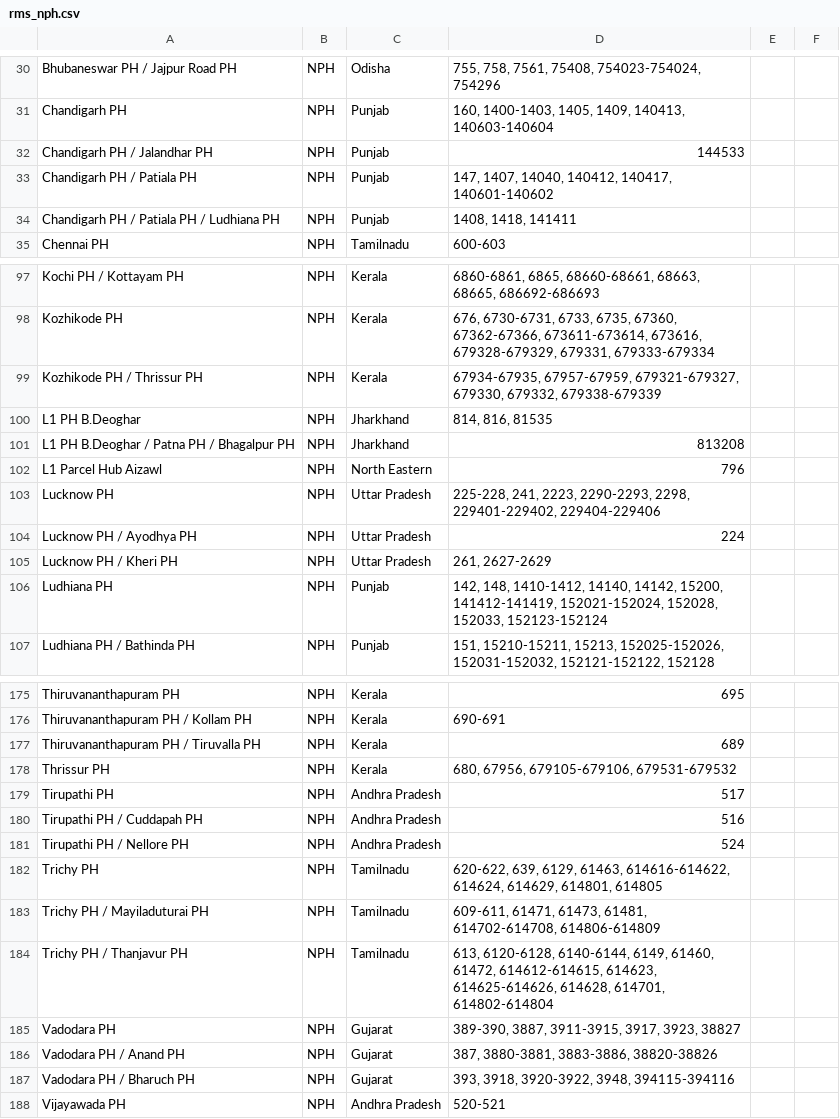
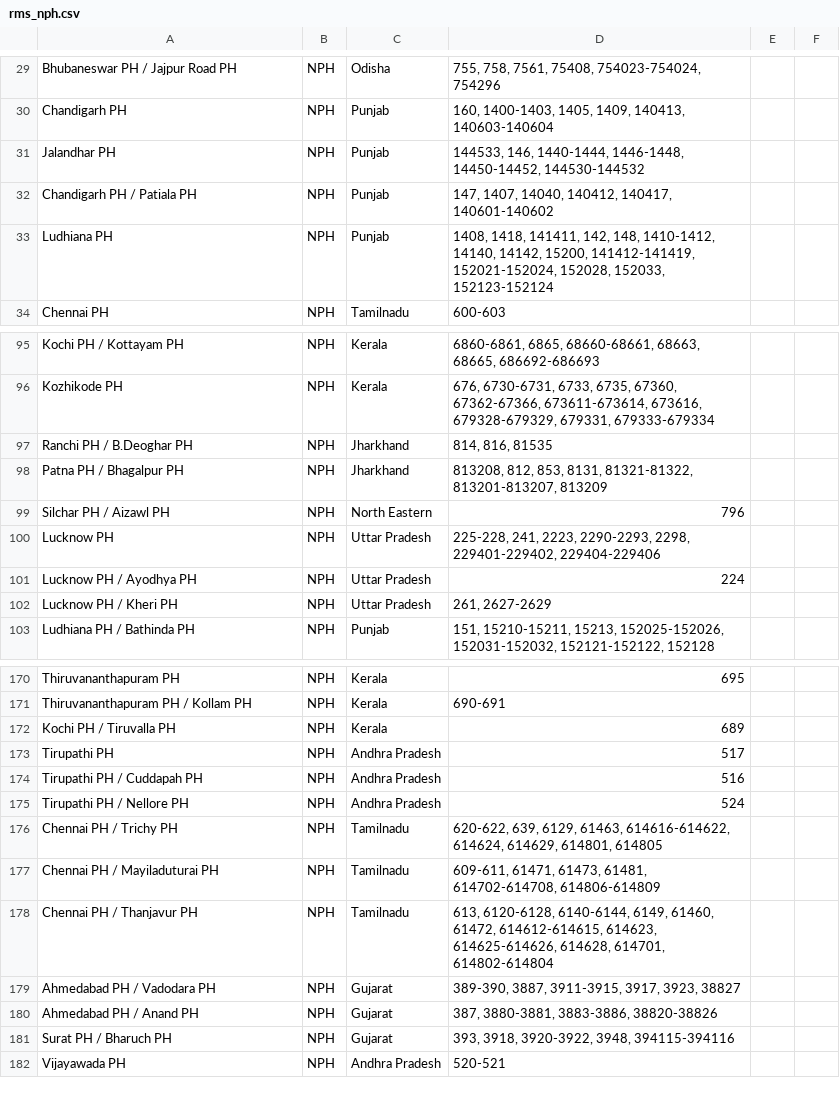
Before and after one commit to maheshraikg/po-sorting, a CSV file: assets/schemes/rms_nph.csv, drawn as a sheet; only a part is shown, gaps mark what is left out; the diff covers the shown part only.

```diff
--- a/assets/schemes/rms_nph.csv
+++ b/assets/schemes/rms_nph.csv
@@ -31,5 +30,5 @@ Bhubaneswar PH / Jajpur Road PH,NPH,Odisha,"755, 758, 7561, 75408, 754023-754024
 Chandigarh PH,NPH,Punjab,"160, 1400-1403, 1405, 1409, 140413, 140603-140604",,
-Chandigarh PH / Jalandhar PH,NPH,Punjab,144533,,
+Jalandhar PH,NPH,Punjab,"144533, 146, 1440-1444, 1446-1448, 14450-14452, 144530-144532",,
 Chandigarh PH / Patiala PH,NPH,Punjab,"147, 1407, 14040, 140412, 140417, 140601-140602",,
-Chandigarh PH / Patiala PH / Ludhiana PH,NPH,Punjab,"1408, 1418, 141411",,
+Ludhiana PH,NPH,Punjab,"1408, 1418, 141411, 142, 148, 1410-1412, 14140, 14142, 15200, 141412-141419, 152021-152024, 152028, 152033, 152123-152124",,
 Chennai PH,NPH,Tamilnadu,600-603,,
@@ -98,6 +96,5 @@ Kochi PH / Kottayam PH,NPH,Kerala,"6860-6861, 6865, 68660-68661, 68663, 68665, 6
 Kozhikode PH,NPH,Kerala,"676, 6730-6731, 6733, 6735, 67360, 67362-67366, 673611-673614, 673616, 679328-679329, 679331, 679333-679334",,
-Kozhikode PH / Thrissur PH,NPH,Kerala,"67934-67935, 67957-67959, 679321-679327, 679330, 679332, 679338-679339",,
-L1 PH B.Deoghar,NPH,Jharkhand,"814, 816, 81535",,
-L1 PH B.Deoghar / Patna PH / Bhagalpur PH,NPH,Jharkhand,813208,,
-L1 Parcel Hub Aizawl,NPH,North Eastern,796,,
+Ranchi PH / B.Deoghar PH,NPH,Jharkhand,"814, 816, 81535",,
+Patna PH / Bhagalpur PH,NPH,Jharkhand,"813208, 812, 853, 8131, 81321-81322, 813201-813207, 813209",,
+Silchar PH / Aizawl PH,NPH,North Eastern,796,,
 Lucknow PH,NPH,Uttar Pradesh,"225-228, 241, 2223, 2290-2293, 2298, 229401-229402, 229404-229406",,
@@ -105,3 +102,2 @@ Lucknow PH / Ayodhya PH,NPH,Uttar Pradesh,224,,
 Lucknow PH / Kheri PH,NPH,Uttar Pradesh,"261, 2627-2629",,
-Ludhiana PH,NPH,Punjab,"142, 148, 1410-1412, 14140, 14142, 15200, 141412-141419, 152021-152024, 152028, 152033, 152123-152124",,
 Ludhiana PH / Bathinda PH,NPH,Punjab,"151, 15210-15211, 15213, 152025-152026, 152031-152032, 152121-152122, 152128",,
@@ -176,4 +171,3 @@ Thiruvananthapuram PH,NPH,Kerala,695,,
 Thiruvananthapuram PH / Kollam PH,NPH,Kerala,690-691,,
-Thiruvananthapuram PH / Tiruvalla PH,NPH,Kerala,689,,
-Thrissur PH,NPH,Kerala,"680, 67956, 679105-679106, 679531-679532",,
+Kochi PH / Tiruvalla PH,NPH,Kerala,689,,
 Tirupathi PH,NPH,Andhra Pradesh,517,,
@@ -181,8 +175,8 @@ Tirupathi PH / Cuddapah PH,NPH,Andhra Pradesh,516,,
 Tirupathi PH / Nellore PH,NPH,Andhra Pradesh,524,,
-Trichy PH,NPH,Tamilnadu,"620-622, 639, 6129, 61463, 614616-614622, 614624, 614629, 614801, 614805",,
-Trichy PH / Mayiladuturai PH,NPH,Tamilnadu,"609-611, 61471, 61473, 61481, 614702-614708, 614806-614809",,
-Trichy PH / Thanjavur PH,NPH,Tamilnadu,"613, 6120-6128, 6140-6144, 6149, 61460, 61472, 614612-614615, 614623, 614625-614626, 614628, 614701, 614802-614804",,
-Vadodara PH,NPH,Gujarat,"389-390, 3887, 3911-3915, 3917, 3923, 38827",,
-Vadodara PH / Anand PH,NPH,Gujarat,"387, 3880-3881, 3883-3886, 38820-38826",,
-Vadodara PH / Bharuch PH,NPH,Gujarat,"393, 3918, 3920-3922, 3948, 394115-394116",,
+Chennai PH / Trichy PH,NPH,Tamilnadu,"620-622, 639, 6129, 61463, 614616-614622, 614624, 614629, 614801, 614805",,
+Chennai PH / Mayiladuturai PH,NPH,Tamilnadu,"609-611, 61471, 61473, 61481, 614702-614708, 614806-614809",,
+Chennai PH / Thanjavur PH,NPH,Tamilnadu,"613, 6120-6128, 6140-6144, 6149, 61460, 61472, 614612-614615, 614623, 614625-614626, 614628, 614701, 614802-614804",,
+Ahmedabad PH / Vadodara PH,NPH,Gujarat,"389-390, 3887, 3911-3915, 3917, 3923, 38827",,
+Ahmedabad PH / Anand PH,NPH,Gujarat,"387, 3880-3881, 3883-3886, 38820-38826",,
+Surat PH / Bharuch PH,NPH,Gujarat,"393, 3918, 3920-3922, 3948, 394115-394116",,
 Vijayawada PH,NPH,Andhra Pradesh,520-521,,
```
Also changed, not shown: 3 removed rows and 27 edited cells elsewhere in this file, 15 other files.
